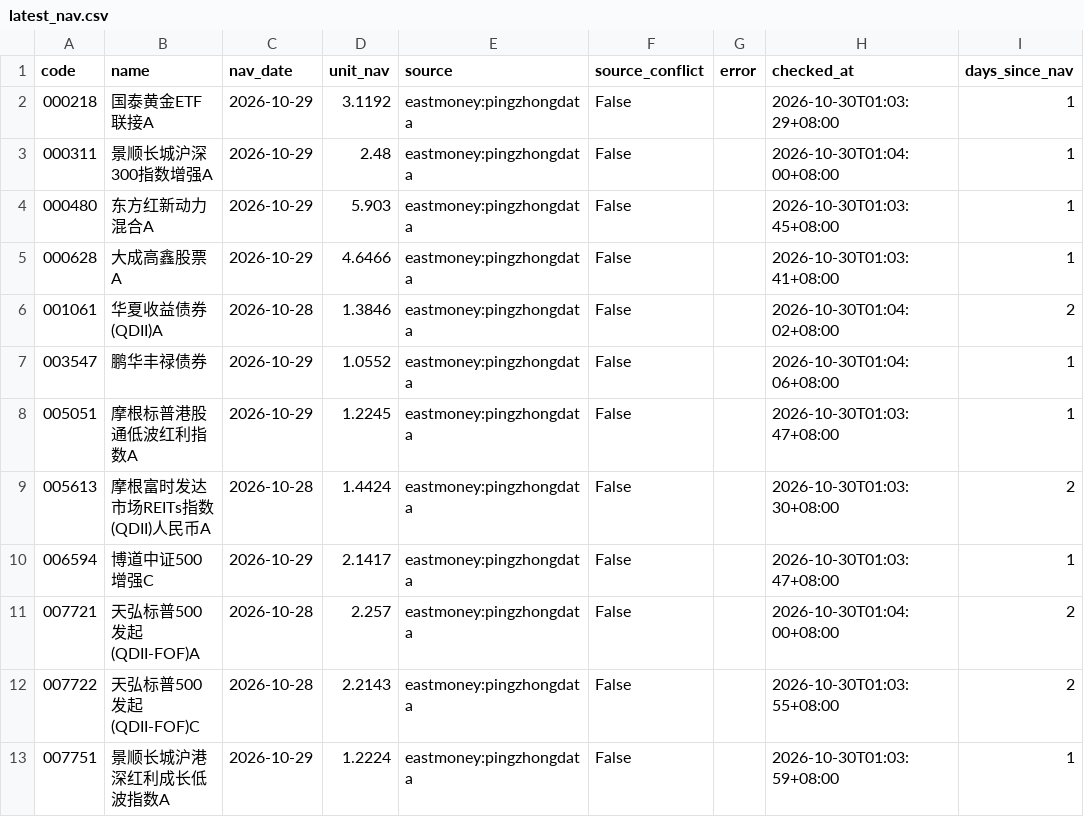
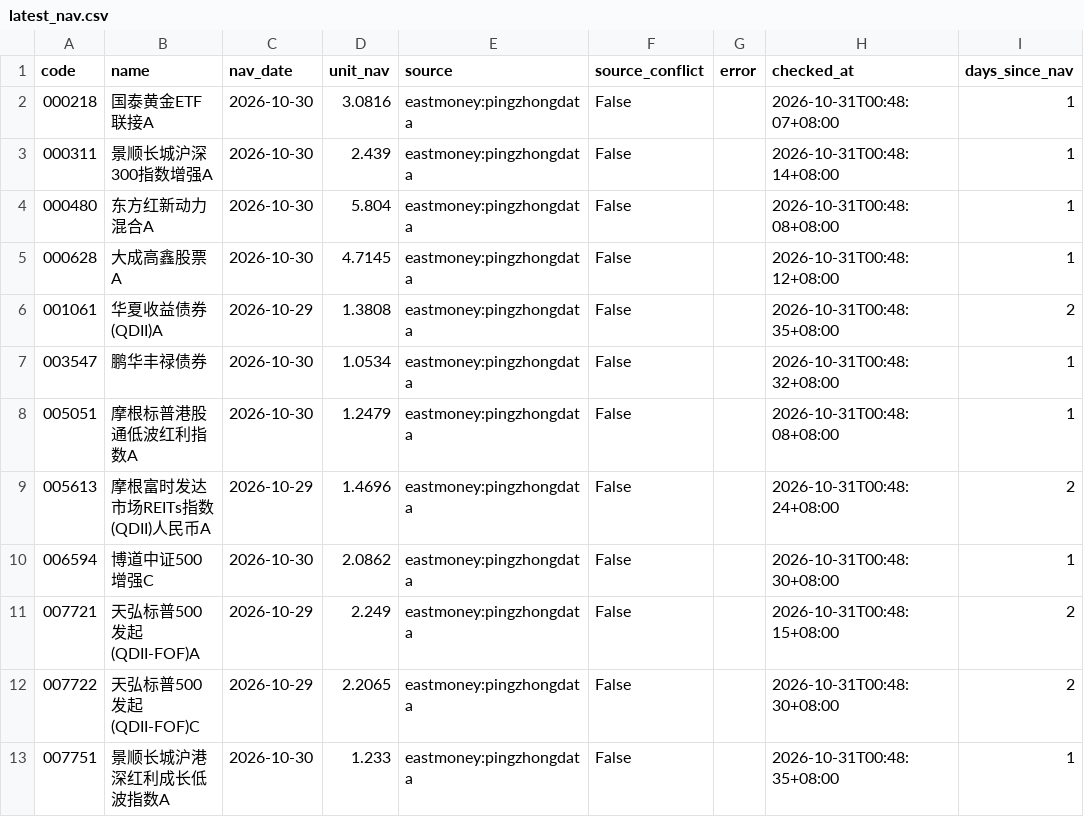
Before and after one commit to bvans/fund-nav-public, a CSV file: data/latest_nav.csv, drawn as a sheet; only a part is shown; the diff covers the shown part only; the diff names each change by its address in the sheet, - before the commit and + after, or states it on an @@ line.

```diff
--- a/data/latest_nav.csv
+++ b/data/latest_nav.csv
-C2:C5 (nav_date): 2026-10-29
+C2:C5 (nav_date): 2026-10-30
-D2 (unit_nav): 3.1192
+D2 (unit_nav): 3.0816
-H2 (checked_at): 2026-10-30T01:03:29+08:00
+H2 (checked_at): 2026-10-31T00:48:07+08:00
-D3 (unit_nav): 2.48
+D3 (unit_nav): 2.439
-H3 (checked_at): 2026-10-30T01:04:00+08:00
+H3 (checked_at): 2026-10-31T00:48:14+08:00
-D4 (unit_nav): 5.903
+D4 (unit_nav): 5.804
-H4 (checked_at): 2026-10-30T01:03:45+08:00
+H4 (checked_at): 2026-10-31T00:48:08+08:00
-D5 (unit_nav): 4.6466
+D5 (unit_nav): 4.7145
-H5 (checked_at): 2026-10-30T01:03:41+08:00
+H5 (checked_at): 2026-10-31T00:48:12+08:00
-C6 (nav_date): 2026-10-28
+C6 (nav_date): 2026-10-29
-D6 (unit_nav): 1.3846
+D6 (unit_nav): 1.3808
-H6 (checked_at): 2026-10-30T01:04:02+08:00
+H6 (checked_at): 2026-10-31T00:48:35+08:00
-C7:C8 (nav_date): 2026-10-29
+C7:C8 (nav_date): 2026-10-30
-D7 (unit_nav): 1.0552
+D7 (unit_nav): 1.0534
-H7 (checked_at): 2026-10-30T01:04:06+08:00
+H7 (checked_at): 2026-10-31T00:48:32+08:00
-D8 (unit_nav): 1.2245
+D8 (unit_nav): 1.2479
-H8 (checked_at): 2026-10-30T01:03:47+08:00
+H8 (checked_at): 2026-10-31T00:48:08+08:00
-C9 (nav_date): 2026-10-28
+C9 (nav_date): 2026-10-29
-D9 (unit_nav): 1.4424
+D9 (unit_nav): 1.4696
-H9 (checked_at): 2026-10-30T01:03:30+08:00
+H9 (checked_at): 2026-10-31T00:48:24+08:00
-C10 (nav_date): 2026-10-29
+C10 (nav_date): 2026-10-30
-D10 (unit_nav): 2.1417
+D10 (unit_nav): 2.0862
-H10 (checked_at): 2026-10-30T01:03:47+08:00
+H10 (checked_at): 2026-10-31T00:48:30+08:00
-C11:C12 (nav_date): 2026-10-28
+C11:C12 (nav_date): 2026-10-29
-D11 (unit_nav): 2.257
+D11 (unit_nav): 2.249
-H11 (checked_at): 2026-10-30T01:04:00+08:00
+H11 (checked_at): 2026-10-31T00:48:15+08:00
-D12 (unit_nav): 2.2143
+D12 (unit_nav): 2.2065
-H12 (checked_at): 2026-10-30T01:03:55+08:00
+H12 (checked_at): 2026-10-31T00:48:30+08:00
-C13 (nav_date): 2026-10-29
+C13 (nav_date): 2026-10-30
-D13 (unit_nav): 1.2224
+D13 (unit_nav): 1.233
-H13 (checked_at): 2026-10-30T01:03:59+08:00
+H13 (checked_at): 2026-10-31T00:48:35+08:00
```
Also changed, not shown: 117 edited cells elsewhere in this file, 3 other files.
